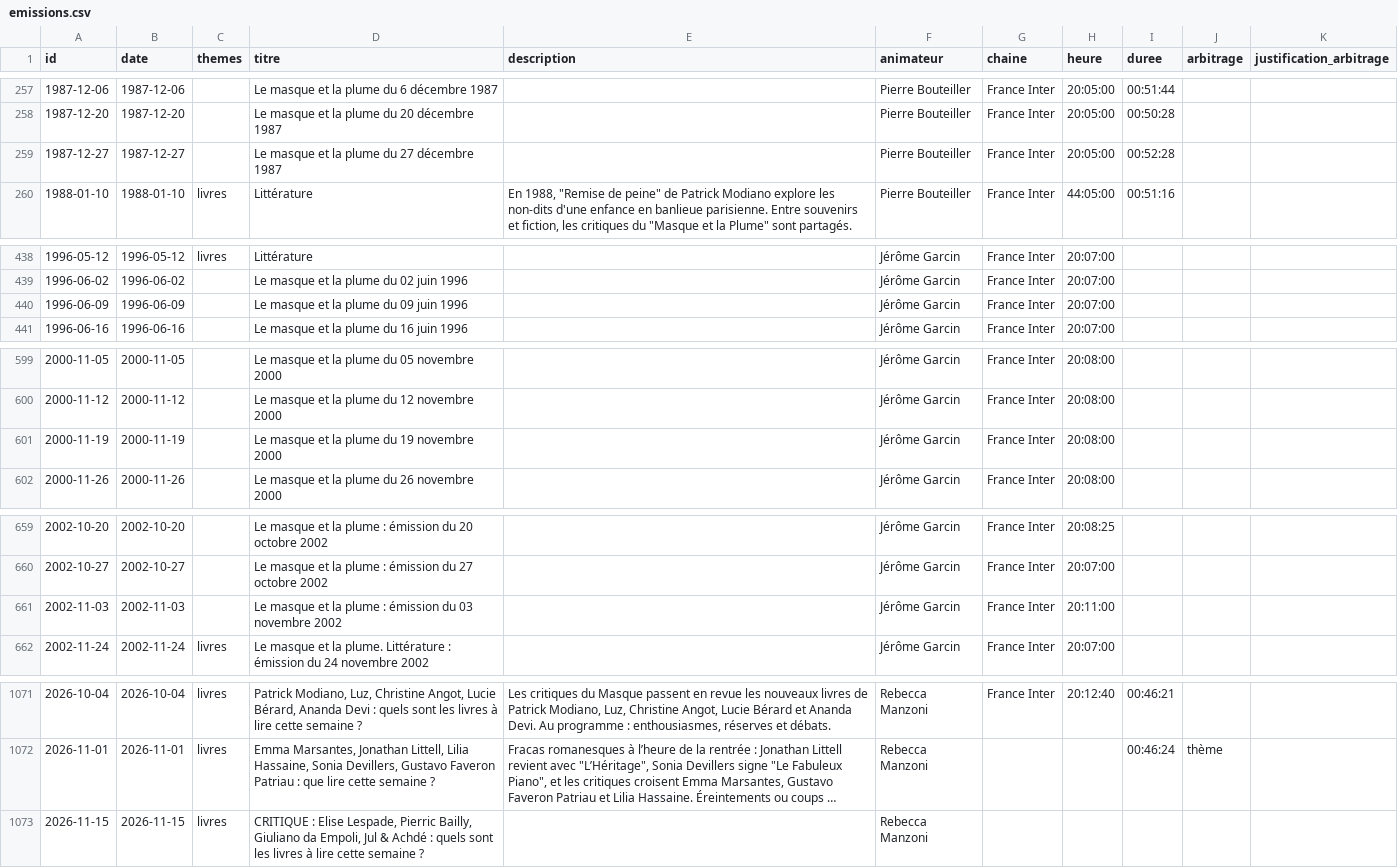
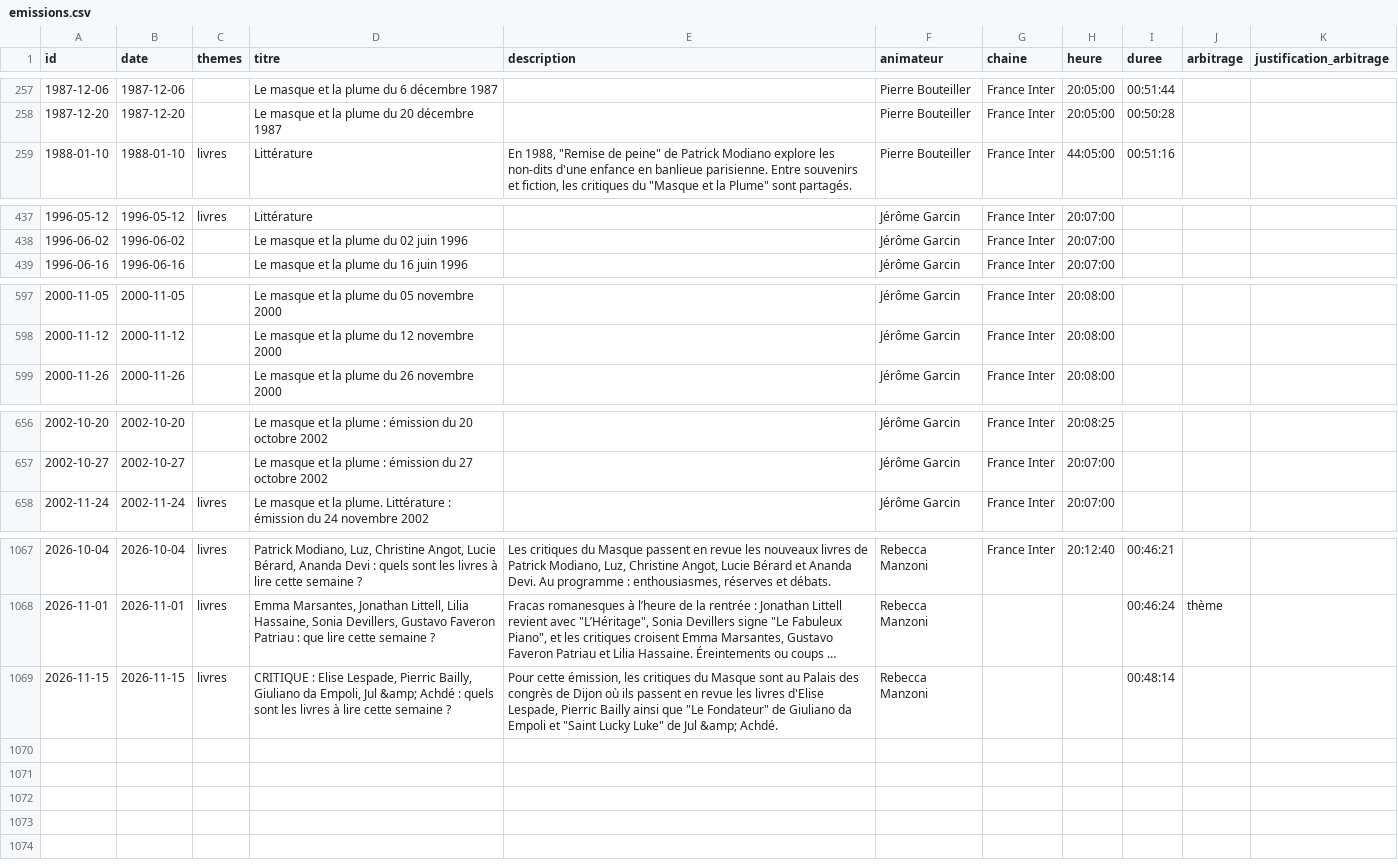
Before and after one commit to castorfou/lmelp-pap, a CSV file: data/processed/emissions.csv, drawn as a sheet; only a part is shown, gaps mark what is left out; long unchanged cells end in …; removed rows and columns are numbered as before the commit, all else as after; the diff names each change by its address in the sheet, - before the commit and + after, or states it on an @@ line.

```diff
--- a/data/processed/emissions.csv
+++ b/data/processed/emissions.csv
-row 259: 1987-12-27 | 1987-12-27 |  | Le masque et la plume du 27 décembre 1987 |  | Pierre Bouteiller | France Inter | 20:05:00 | 00:52:28
-row 440: 1996-06-09 | 1996-06-09 |  | Le masque et la plume du 09 juin 1996 |  | Jérôme Garcin | France Inter | 20:07:00
-row 601: 2000-11-19 | 2000-11-19 |  | Le masque et la plume du 19 novembre 2000 |  | Jérôme Garcin | France Inter | 20:08:00
-row 661: 2002-11-03 | 2002-11-03 |  | Le masque et la plume : émission du 03 novembre 2002 |  | Jérôme Garcin | France Inter | 20:11:00
-D1069 (titre): …Empoli, Jul & Achdé :…
+D1069 (titre): …Empoli, Jul &amp; Achdé :…
-E1069 (description): (empty)
+E1069 (description): Pour cette émission, les critiques du Masque sont au Palais des congrès de Dijon où ils passent en revue les livres d'Elise Lespade, Pierric Bailly ainsi que "Le Fondateur" de Giuliano da Empoli et "Saint Lucky Luke" de Jul &amp; Achdé.
-I1069 (duree): (empty)
+I1069 (duree): 00:48:14
```
Also changed, not shown: data/processed/arbitrages.csv, data/processed/attestations.csv, 2 other files.
